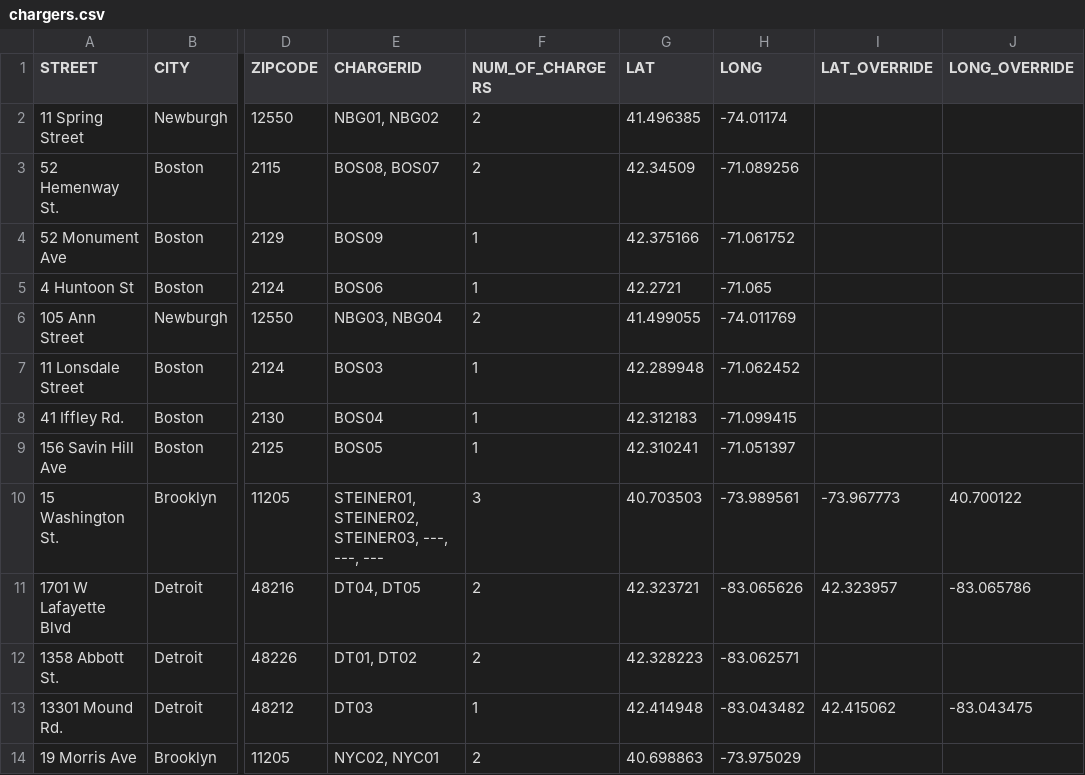
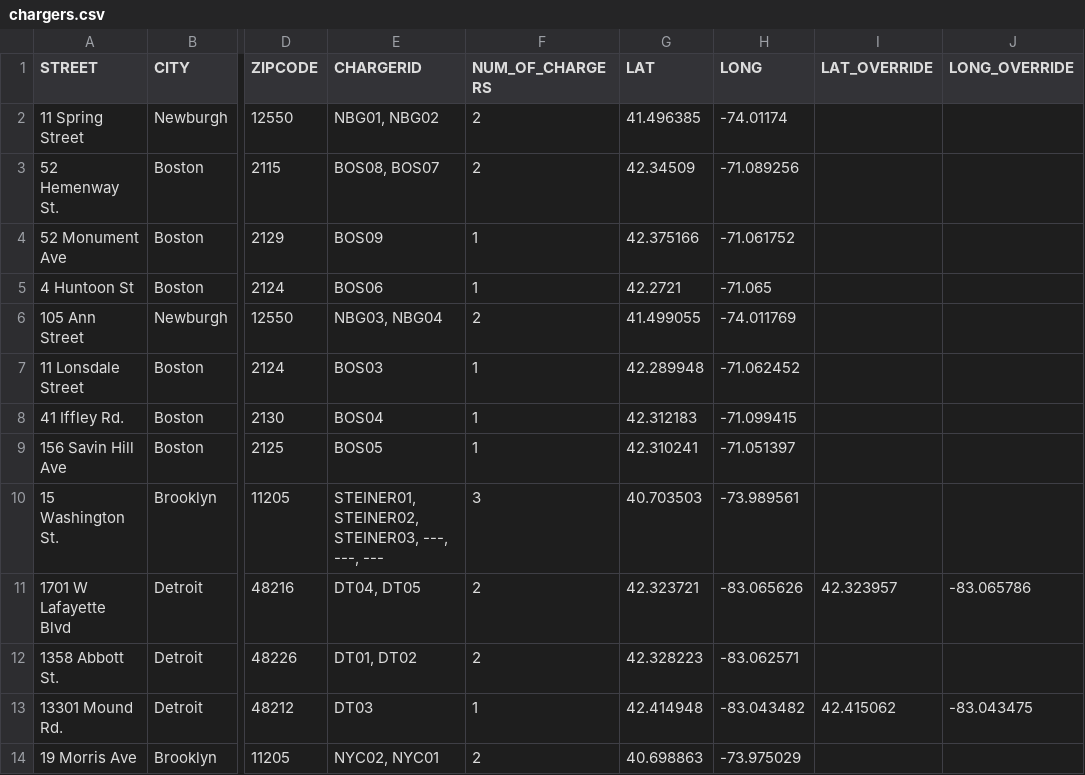
Before and after one commit to becky-ship-it/itselectric-automation, a CSV file: src/itselectric/data/chargers.csv, drawn as a sheet; only a part is shown, gaps mark what is left out; the diff names each change by its address in the sheet, - before the commit and + after, or states it on an @@ line.

Commit message:
cache the charger loading and fix a charger latlong

```diff
--- a/src/itselectric/data/chargers.csv
+++ b/src/itselectric/data/chargers.csv
-I10 (LAT_OVERRIDE): -73.967773
+I10 (LAT_OVERRIDE): (empty)
-J10 (LONG_OVERRIDE): 40.700122
+J10 (LONG_OVERRIDE): (empty)
```
Also changed, not shown: 2 other files.
